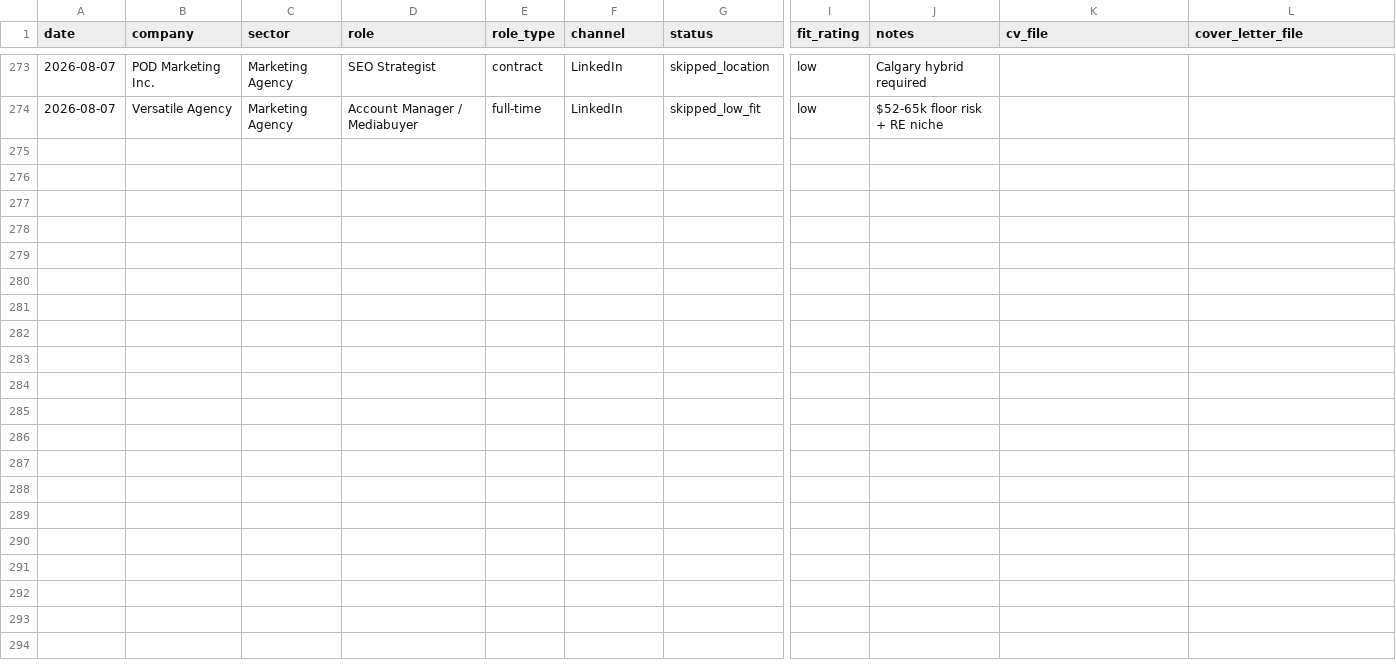
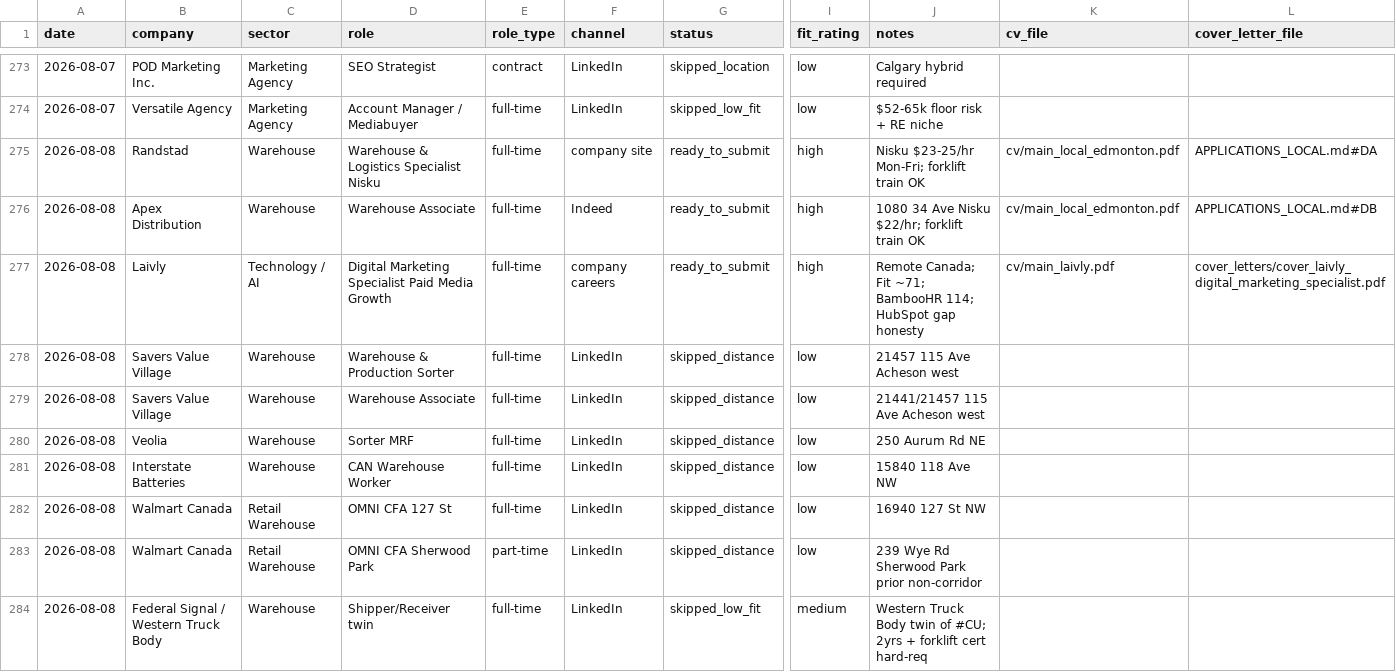
Before and after one commit to luminmarketinggroup-sys/ai-job-search, a CSV file: job_search_tracker.csv, drawn as a sheet; only a part is shown, gaps mark what is left out; rows hold the shown columns only; the diff covers the shown part only; the diff names each change by its address in the sheet, - before the commit and + after, or states it on an @@ line.

```diff
--- a/job_search_tracker.csv
+++ b/job_search_tracker.csv
+row 275: 2026-08-08 | Randstad | Warehouse | Warehouse & Logistics Specialist Nisku | full-time | company site | ready_to_submit | high | Nisku $23-25/hr Mon-Fri; forklift train OK | cv/main_local_edmonton.pdf | APPLICATIONS_LOCAL.md#DA
+row 276: 2026-08-08 | Apex Distribution | Warehouse | Warehouse Associate | full-time | Indeed | ready_to_submit | high | 1080 34 Ave Nisku $22/hr; forklift train OK | cv/main_local_edmonton.pdf | APPLICATIONS_LOCAL.md#DB
+row 277: 2026-08-08 | Laivly | Technology / AI | Digital Marketing Specialist Paid Media Growth | full-time | company careers | ready_to_submit | high | Remote Canada; Fit ~71; BambooHR 114; HubSpot gap honesty | cv/main_laivly.pdf | cover_letters/cover_laivly_digital_marketing_specialist.pdf
+row 278: 2026-08-08 | Savers Value Village | Warehouse | Warehouse & Production Sorter | full-time | LinkedIn | skipped_distance | low | 21457 115 Ave Acheson west
+row 279: 2026-08-08 | Savers Value Village | Warehouse | Warehouse Associate | full-time | LinkedIn | skipped_distance | low | 21441/21457 115 Ave Acheson west
+row 280: 2026-08-08 | Veolia | Warehouse | Sorter MRF | full-time | LinkedIn | skipped_distance | low | 250 Aurum Rd NE
+row 281: 2026-08-08 | Interstate Batteries | Warehouse | CAN Warehouse Worker | full-time | LinkedIn | skipped_distance | low | 15840 118 Ave NW
+row 282: 2026-08-08 | Walmart Canada | Retail Warehouse | OMNI CFA 127 St | full-time | LinkedIn | skipped_distance | low | 16940 127 St NW
+row 283: 2026-08-08 | Walmart Canada | Retail Warehouse | OMNI CFA Sherwood Park | part-time | LinkedIn | skipped_distance | low | 239 Wye Rd Sherwood Park prior non-corridor
+row 284: 2026-08-08 | Federal Signal / Western Truck Body | Warehouse | Shipper/Receiver twin | full-time | LinkedIn | skipped_low_fit | medium | Western Truck Body twin of #CU; 2yrs + forklift cert hard-req
```
Also changed, not shown: 9 added rows elsewhere in this file, 12 other files.
